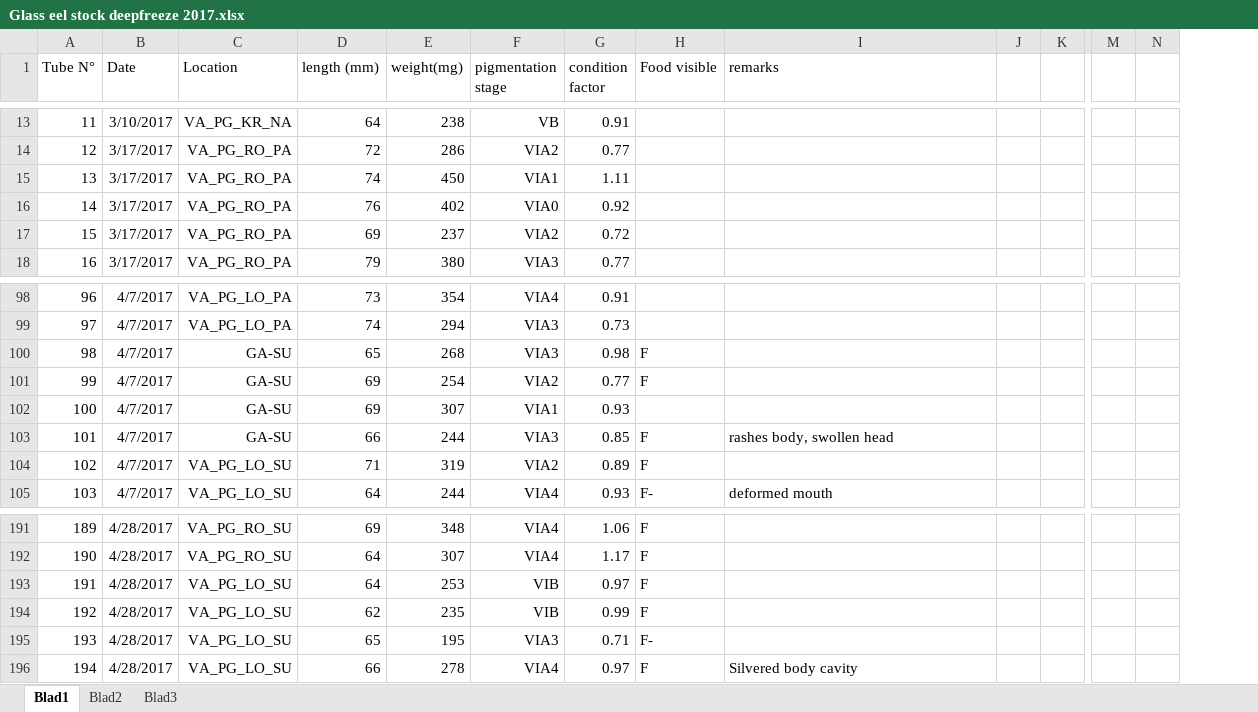
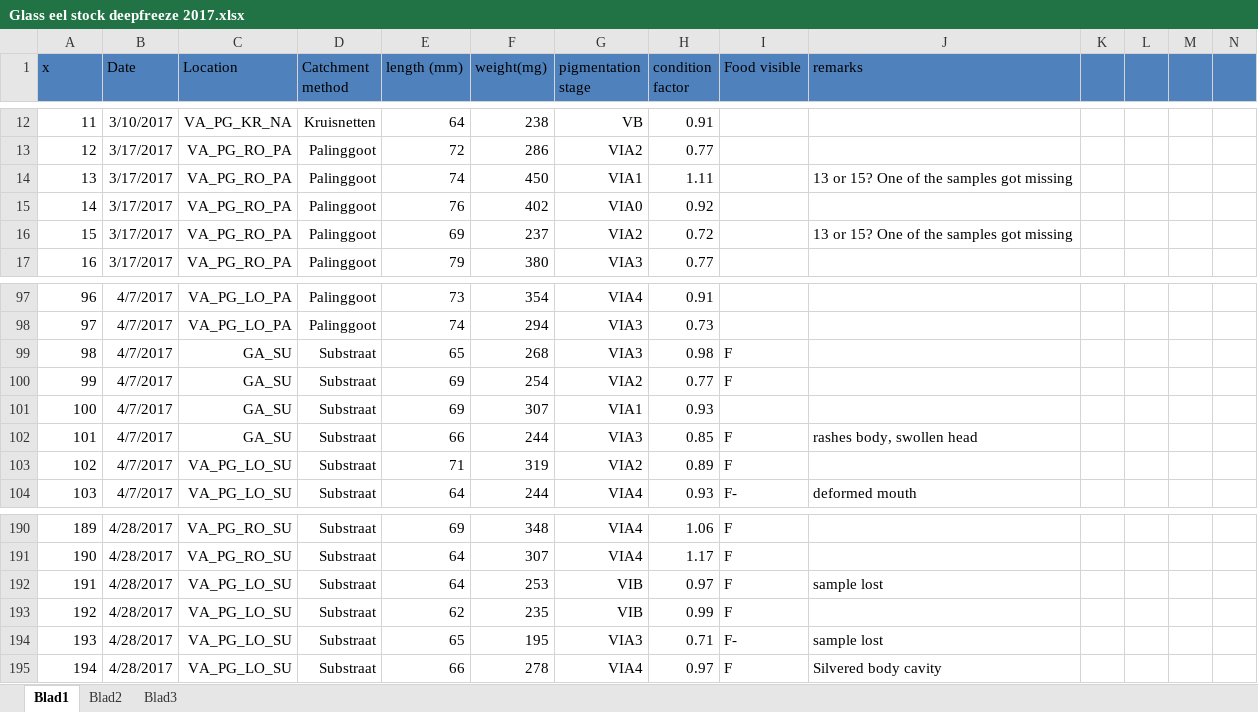
Before and after one commit to MichielPerneel/Thesis, an Excel workbook: data/raw/Glass eel stock deepfreeze 2017.xlsx, sheet Blad1, drawn as a sheet; only a part is shown, gaps mark what is left out; values as stored, in another font and other column widths than the file's, no borders; addresses are those after the commit; the diff covers the shown part only; the diff names each change by its address in the sheet, - before the commit and + after, or states it on an @@ line.

Commit message:
Pie charts
Data visualisation & exploration - Pie charts (with absolute counts) of all found groups related to location or catchment method

```diff
--- a/data/raw/Glass eel stock deepfreeze 2017.xlsx (sheet Blad1)
+++ b/data/raw/Glass eel stock deepfreeze 2017.xlsx (sheet Blad1)
+column D (Catchment method), rows 12-17: Kruisnetten | Palinggoot | Palinggoot | Palinggoot | Palinggoot | Palinggoot; rows 97-104: Palinggoot | Palinggoot | Substraat | Substraat | Substraat | Substraat | Substraat | Substraat; rows 190-195: all Substraat
@@ column A (x) renumbered in row 1 @@
-A1:C1 fill: none
+A1:C1 fill: #4F81BD
-E1:L1 fill: none
+E1:L1 fill: #4F81BD
-M1:N1 fill: none
+M1:N1 fill: #4F81BD
-J14 (remarks): (empty)
+J14 (remarks): 13 or 15? One of the samples got missing
-J16 (remarks): (empty)
+J16 (remarks): 13 or 15? One of the samples got missing
-C99:C102 (Location): GA-SU
+C99:C102 (Location): GA_SU
-J192 (remarks): (empty)
+J192 (remarks): sample lost
-J194 (remarks): (empty)
+J194 (remarks): sample lost
```
Also changed, not shown: 1 removed row, 1 added column, 1 removed column, 11 edited cells and cell formats elsewhere in this sheet, formulas that keep their value, data/extern/data vandendriessche.xlsx, 6 other files.
